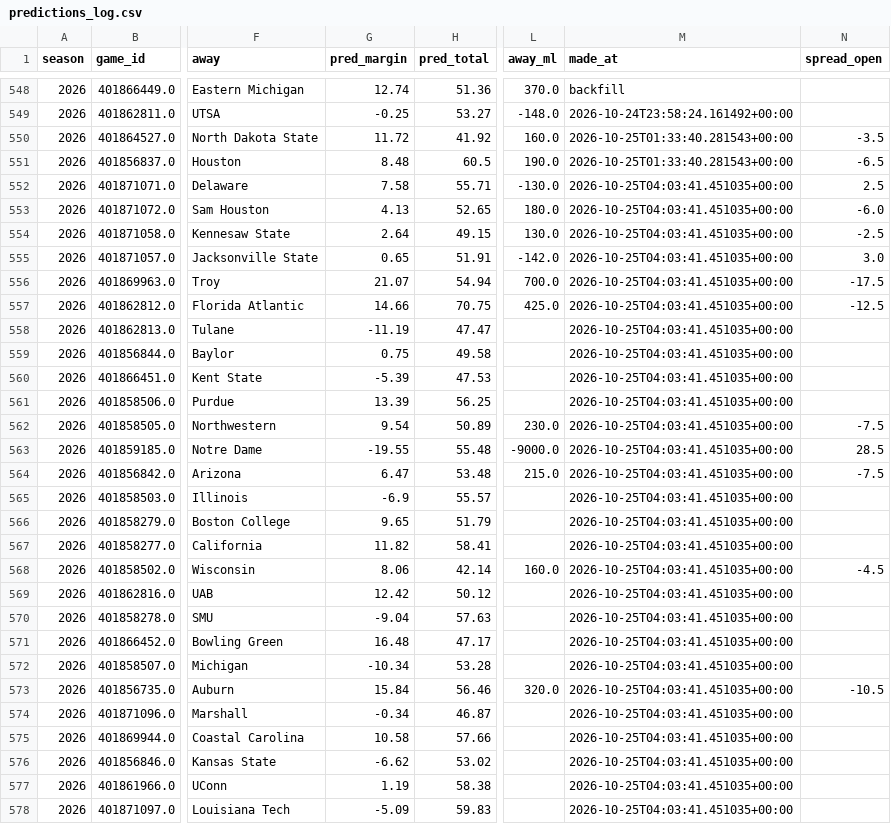
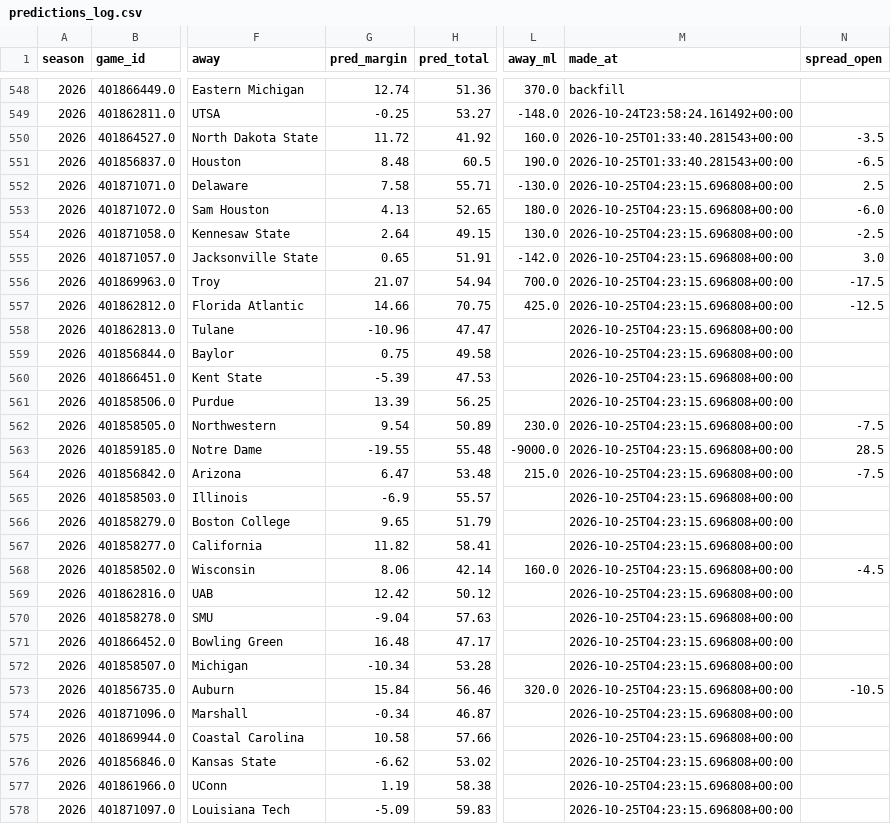
Before and after one commit to Jono-bit-trade/cfb-model, a CSV file: data/predictions_log.csv, drawn as a sheet; only a part is shown, gaps mark what is left out; the diff covers the shown part only; the diff names each change by its address in the sheet, - before the commit and + after, or states it on an @@ line.

```diff
--- a/data/predictions_log.csv
+++ b/data/predictions_log.csv
-M552:M578 (made_at): 2026-10-25T04:03:41.451035+00:00
+M552:M578 (made_at): 2026-10-25T04:23:15.696808+00:00
-G558 (pred_margin): -11.19
+G558 (pred_margin): -10.96
```
Also changed, not shown: 31 edited cells elsewhere in this file, data/line_history.csv, data/weather.csv, 3 other files.
